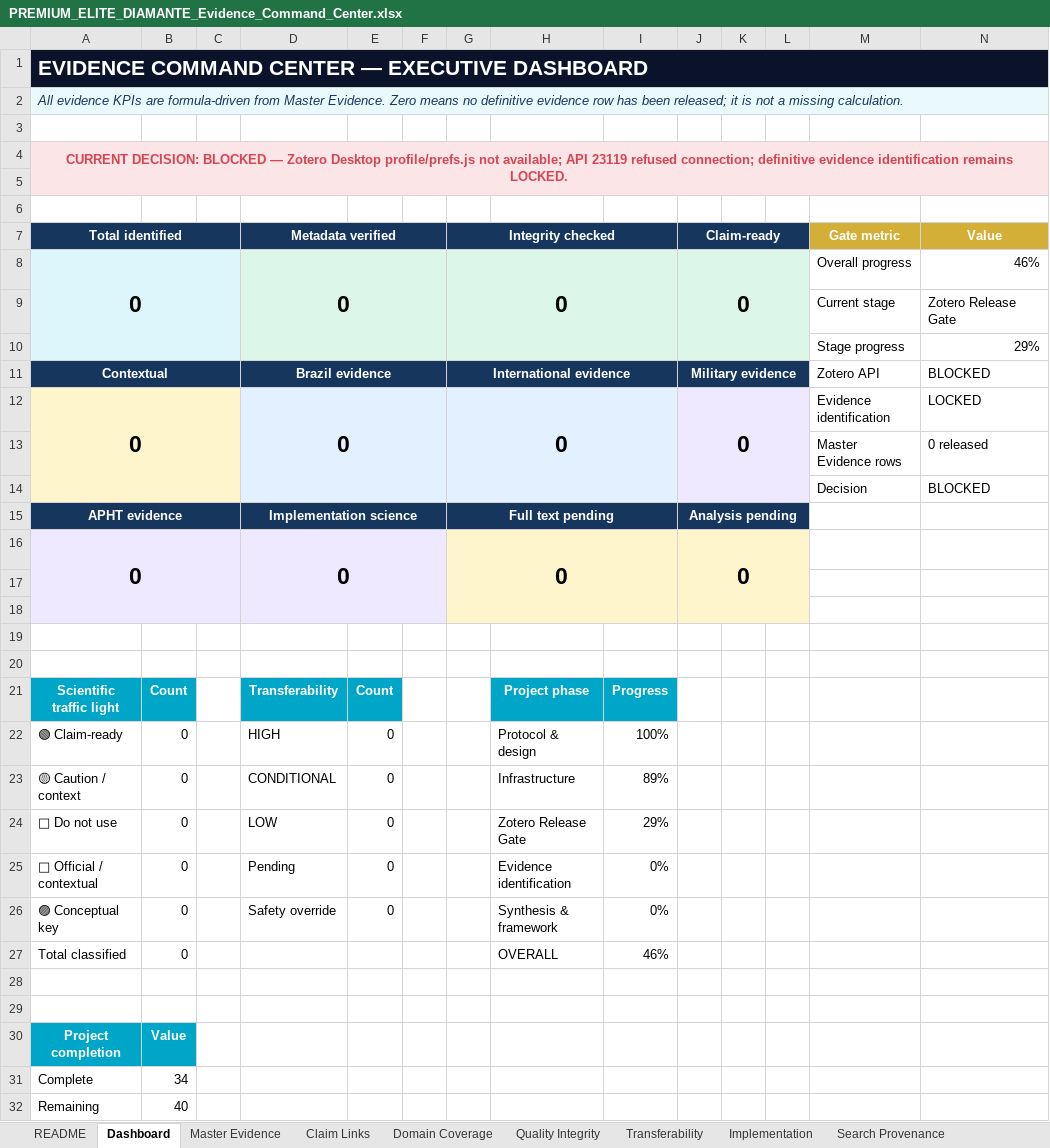
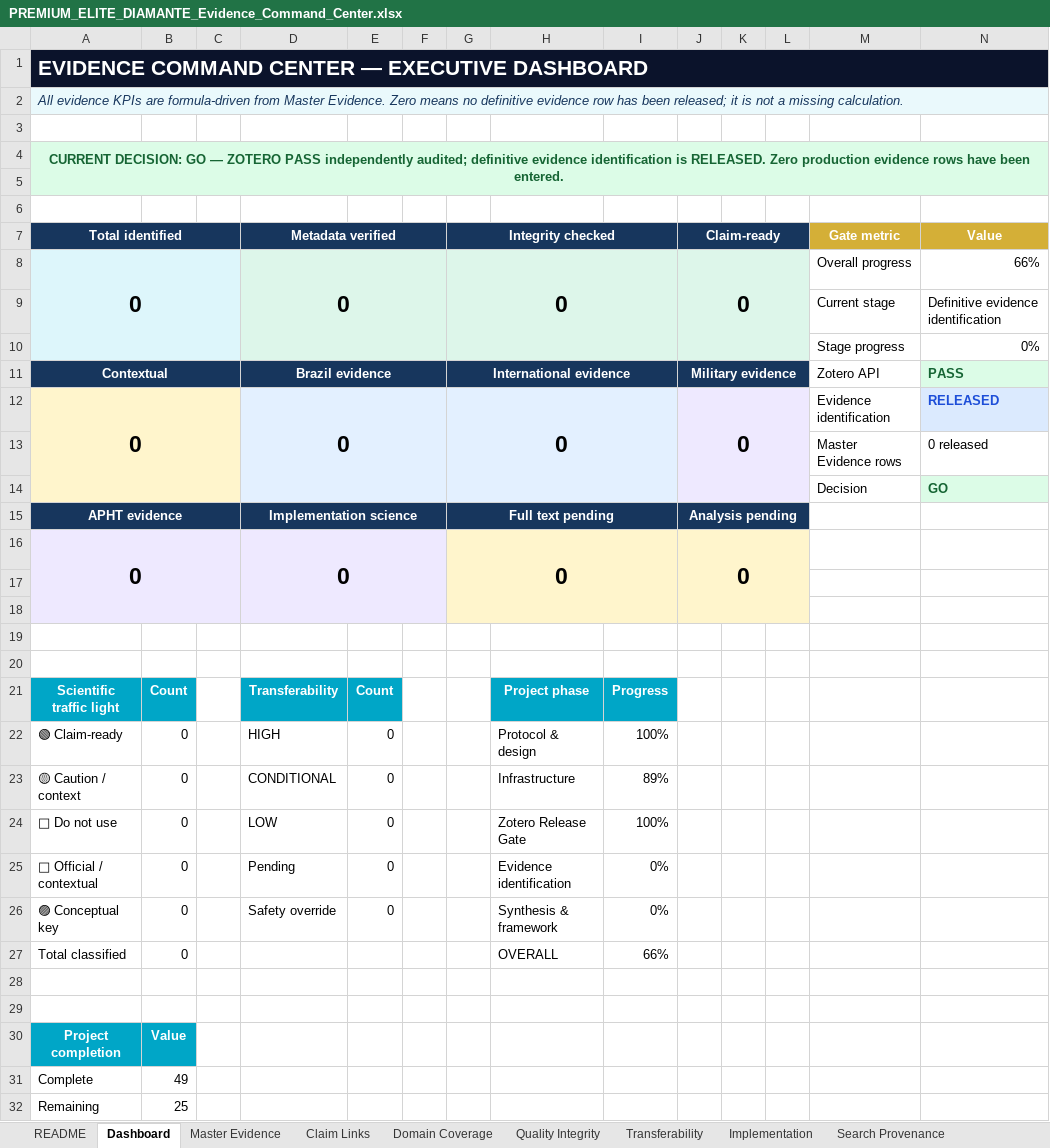
Before and after one commit to matheusflorindo32/operational-readiness-brazil, an Excel workbook: outputs/8a39e3c813da/PREMIUM_ELITE_DIAMANTE_Evidence_Command_Center.xlsx, sheet Dashboard, drawn as a sheet; values as stored, in another font and other column widths than the file's, no borders; charts and pictures and conditional formats not drawn; the diff names each change by its address in the sheet, - before the commit and + after, or states it on an @@ line.

Commit message:
docs: audit Zotero pass and synchronize evidence command center

```diff
--- a/outputs/8a39e3c813da/PREMIUM_ELITE_DIAMANTE_Evidence_Command_Center.xlsx (sheet Dashboard)
+++ b/outputs/8a39e3c813da/PREMIUM_ELITE_DIAMANTE_Evidence_Command_Center.xlsx (sheet Dashboard)
-A4 (Total identified): CURRENT DECISION: BLOCKED — Zotero Desktop profile/prefs.js not available; API 23119 refused connection; definitive evidence identification remains LOCKED.
+A4 (Total identified): CURRENT DECISION: GO — ZOTERO PASS independently audited; definitive evidence identification is RELEASED. Zero production evidence rows have been entered.
-A4:N5 fill: #FBE5E7
+A4:N5 fill: #DCFCE7
-A4 text colour: #D64550
+A4 text colour: #166534
-N8 (Value): 46%
+N8 (Value): 66%
-N9 (Value): Zotero Release Gate
+N9 (Value): Definitive evidence identification
-N10 (Value): 29%
+N10 (Value): 0%
-N11 (Value): BLOCKED
+N11 (Value): PASS
-N11 fill: none
+N11 fill: #DCFCE7
-N11:N12 bold: off
+N11:N12 bold: on
-N11 text colour: black
+N11 text colour: #166534
-N12 (Value): LOCKED
+N12 (Value): RELEASED
@@ N12 fill: none → #DBEAFE, text colour: black → #1D4ED8 @@
-N14 (Value): BLOCKED
+N14 (Value): GO
@@ N14 fill: none → #DCFCE7, bold: off → on, text colour: black → #166534 @@
-I24: 29%
+I24: 100%
-I27: 46%
+I27: 66%
-B31: 34
+B31: 49
-B32: 40
+B32: 25
```
Also changed, not shown: sheet Zotero Control, sheet Release Gates, sheet README, sheet Search Provenance, sheet Master Evidence, charts or pictures, 2 other files.
